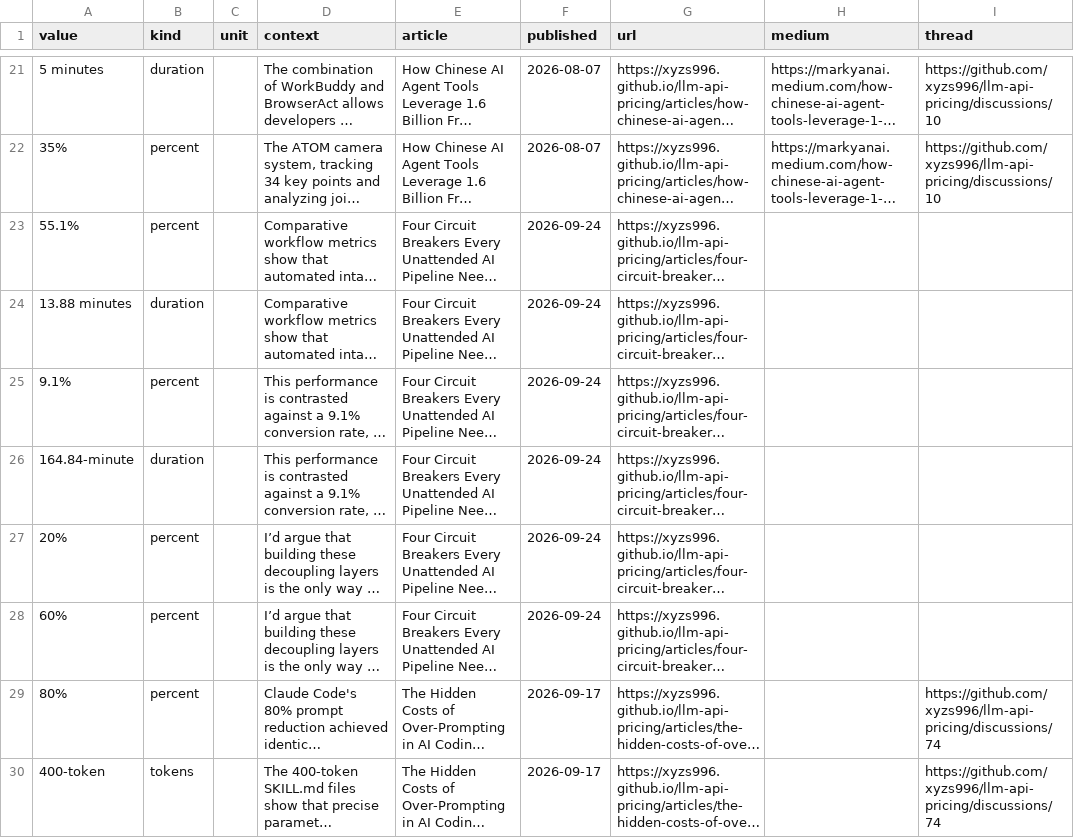
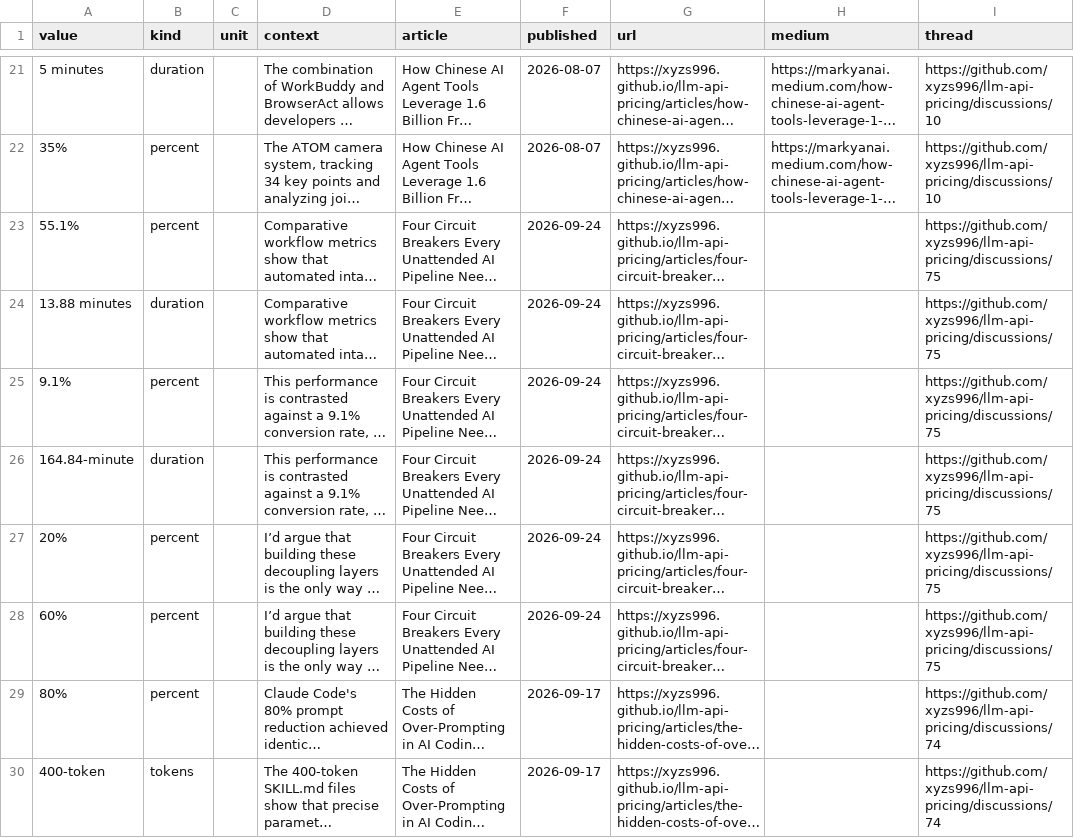
Before and after one commit to xyzs996/llm-api-pricing, a CSV file: data/figures.csv, drawn as a sheet; only a part is shown, gaps mark what is left out; long unchanged cells end in …; the diff names each change by its address in the sheet, - before the commit and + after, or states it on an @@ line.

```diff
--- a/data/figures.csv
+++ b/data/figures.csv
-I23:I28 (thread): (empty)
+I23:I28 (thread): https://github.com/xyzs996/llm-api-pricing/discussions/75
```
Also changed, not shown: 6 other files.
